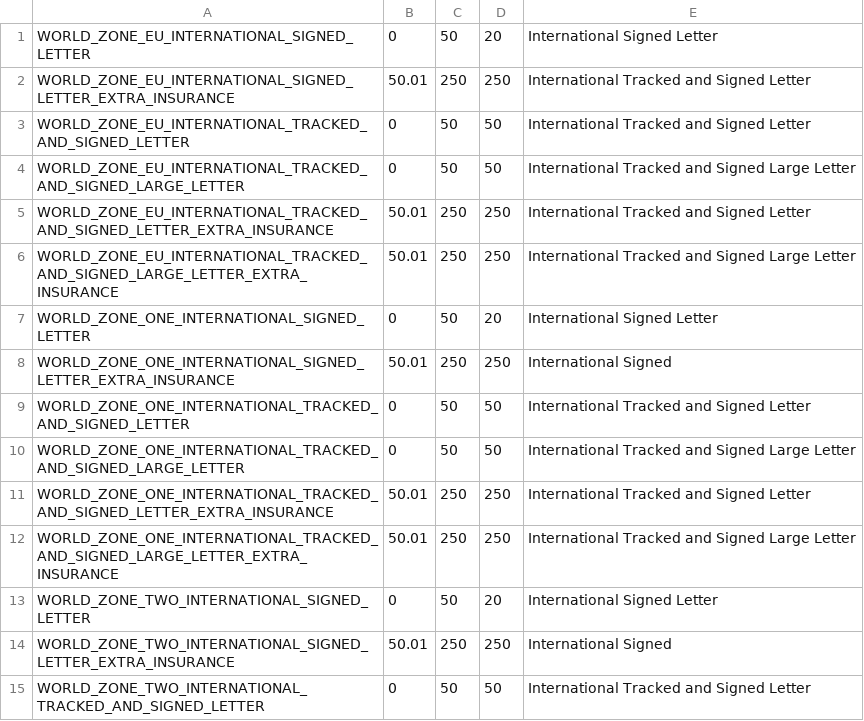
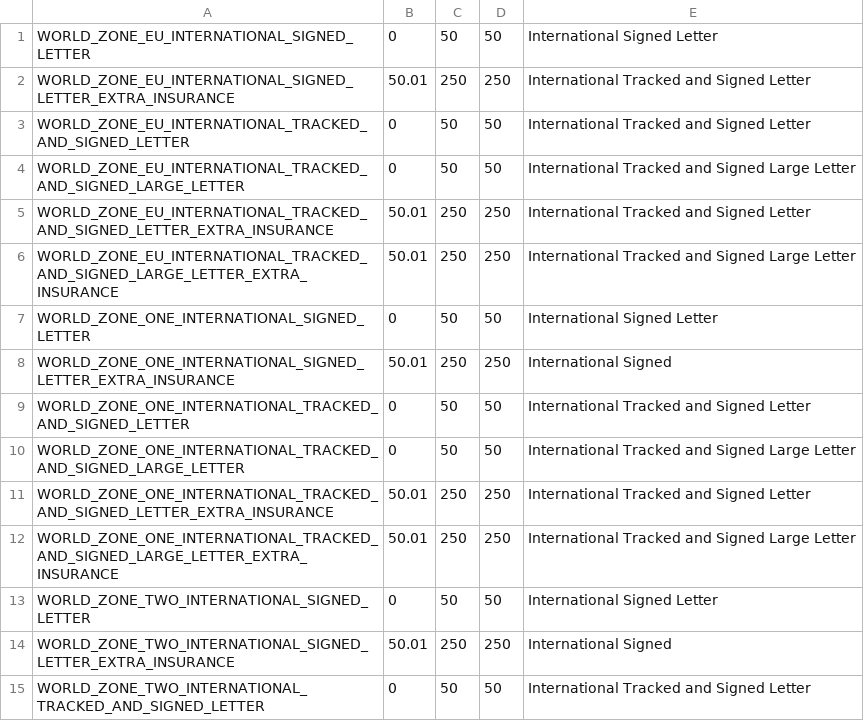
Before and after one commit to meanbee/royalmail, a CSV file: lib/Meanbee/RoyalmailPHPLibrary/data/3_deliveryMethodMeta.csv, drawn as a sheet; only a part is shown.

```diff
--- a/lib/Meanbee/RoyalmailPHPLibrary/data/3_deliveryMethodMeta.csv
+++ b/lib/Meanbee/RoyalmailPHPLibrary/data/3_deliveryMethodMeta.csv
@@ -1,2 +1,2 @@
-WORLD_ZONE_EU_INTERNATIONAL_SIGNED_LETTER,0,50,20,"International Signed Letter"
+WORLD_ZONE_EU_INTERNATIONAL_SIGNED_LETTER,0,50,50,"International Signed Letter"
 WORLD_ZONE_EU_INTERNATIONAL_SIGNED_LETTER_EXTRA_INSURANCE,50.01,250,250,"International Tracked and Signed Letter"
@@ -6,3 +6,3 @@ WORLD_ZONE_EU_INTERNATIONAL_TRACKED_AND_SIGNED_LETTER_EXTRA_INSURANCE,50.01,250,
 WORLD_ZONE_EU_INTERNATIONAL_TRACKED_AND_SIGNED_LARGE_LETTER_EXTRA_INSURANCE,50.01,250,250,"International Tracked and Signed Large Letter"
-WORLD_ZONE_ONE_INTERNATIONAL_SIGNED_LETTER,0,50,20,"International Signed Letter"
+WORLD_ZONE_ONE_INTERNATIONAL_SIGNED_LETTER,0,50,50,"International Signed Letter"
 WORLD_ZONE_ONE_INTERNATIONAL_SIGNED_LETTER_EXTRA_INSURANCE,50.01,250,250,"International Signed"
@@ -12,3 +12,3 @@ WORLD_ZONE_ONE_INTERNATIONAL_TRACKED_AND_SIGNED_LETTER_EXTRA_INSURANCE,50.01,250
 WORLD_ZONE_ONE_INTERNATIONAL_TRACKED_AND_SIGNED_LARGE_LETTER_EXTRA_INSURANCE,50.01,250,250,"International Tracked and Signed Large Letter"
-WORLD_ZONE_TWO_INTERNATIONAL_SIGNED_LETTER,0,50,20,"International Signed Letter"
+WORLD_ZONE_TWO_INTERNATIONAL_SIGNED_LETTER,0,50,50,"International Signed Letter"
 WORLD_ZONE_TWO_INTERNATIONAL_SIGNED_LETTER_EXTRA_INSURANCE,50.01,250,250,"International Signed"
```
Also changed, not shown: lib/Meanbee/RoyalmailPHPLibrary/data/4_deliveryToPrice.csv.
